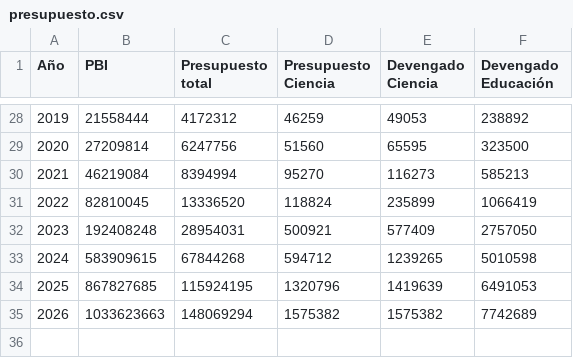
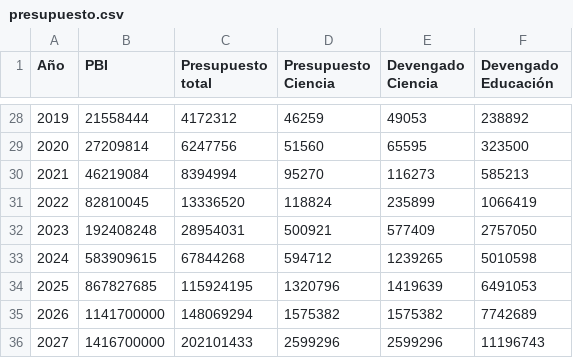
Before and after one commit to rquiroga7/PIB-CyT, a CSV file: presupuesto.csv, drawn as a sheet; only a part is shown, gaps mark what is left out.

Commit message:
actualizo con presupuesto 2027

```diff
--- a/presupuesto.csv
+++ b/presupuesto.csv
@@ -34,2 +34,3 @@ Año,PBI,Presupuesto total,Presupuesto Ciencia,Devengado Ciencia,Devengado Educa
 2025,867827685,115924195,1320796,1419639,6491053
-2026,1033623663,148069294,1575382,1575382,7742689
+2026,1141700000,148069294,1575382,1575382,7742689
+2027,1416700000,202101433,2599296,2599296,11196743
```
Also changed, not shown: devengado_anual.csv, 19 other files.
